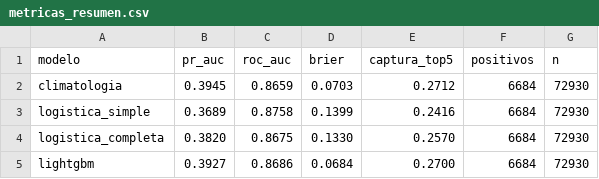
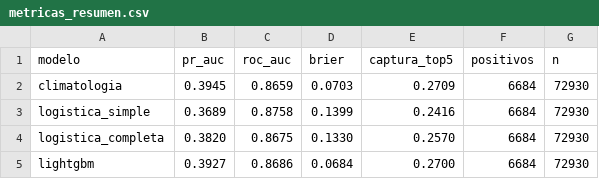
Before and after one commit to MarciaShapiama/iapn-inei, a CSV file: data/modelo/resultados/metricas_resumen.csv, drawn as a sheet.

```diff
--- a/data/modelo/resultados/metricas_resumen.csv
+++ b/data/modelo/resultados/metricas_resumen.csv
@@ -1,3 +1,3 @@
 modelo,pr_auc,roc_auc,brier,captura_top5,positivos,n
-climatologia,0.3945,0.8659,0.0703,0.2712,6684,72930
+climatologia,0.3945,0.8659,0.0703,0.2709,6684,72930
 logistica_simple,0.3689,0.8758,0.1399,0.2416,6684,72930
```
Also changed, not shown: data/modelo/resultados/importancia_shap.csv, data/modelo/resultados/metricas_por_anio.csv, 6 other files.
